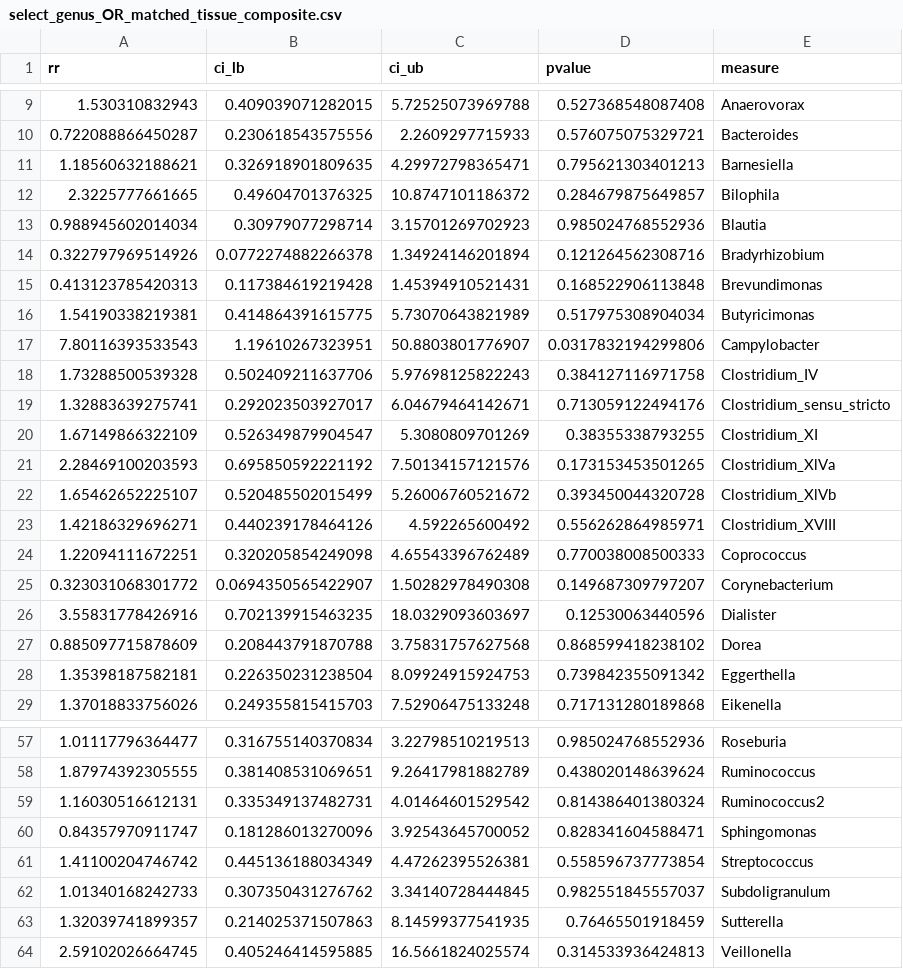
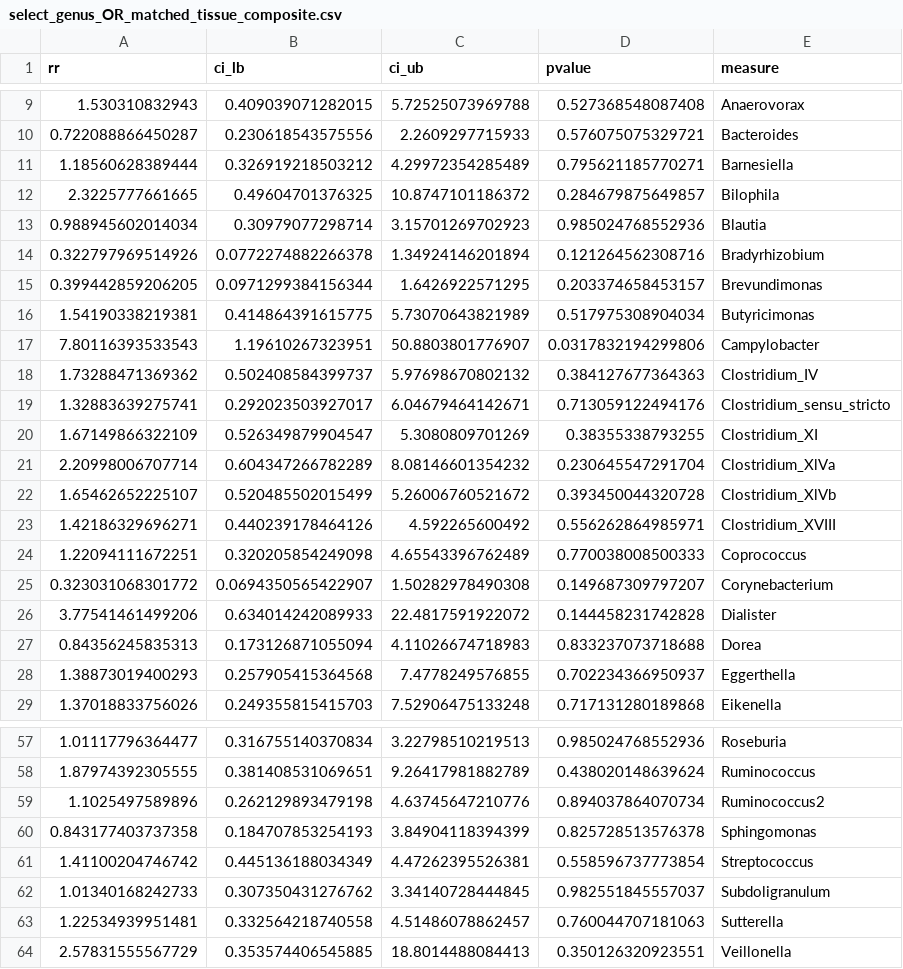
Before and after one commit to SchlossLab/Sze_CRCMetaAnalysis_mBio_2018, a CSV file: data/process/tables/select_genus_OR_matched_tissue_composite.csv, drawn as a sheet; only a part is shown, gaps mark what is left out; removed rows and columns are numbered as before the commit, all else as after; the diff covers the shown part only; the diff names each change by its address in the sheet, - before the commit and + after, or states it on an @@ line.

```diff
--- a/data/process/tables/select_genus_OR_matched_tissue_composite.csv
+++ b/data/process/tables/select_genus_OR_matched_tissue_composite.csv
-row 11: 1.18560632188621 | 0.326918901809635 | 4.29972798365471 | 0.795621303401213 | Barnesiella
+row 11: 1.18560628389444 | 0.326919218503212 | 4.29972354285489 | 0.795621185770271 | Barnesiella
-row 15: 0.413123785420313 | 0.117384619219428 | 1.45394910521431 | 0.168522906113848 | Brevundimonas
+row 15: 0.399442859206205 | 0.0971299384156344 | 1.6426922571295 | 0.203374658453157 | Brevundimonas
-row 18: 1.73288500539328 | 0.502409211637706 | 5.97698125822243 | 0.384127116971758 | Clostridium_IV
+row 18: 1.73288471369362 | 0.502408584399737 | 5.97698670802132 | 0.384127677364363 | Clostridium_IV
-row 21: 2.28469100203593 | 0.695850592221192 | 7.50134157121576 | 0.173153453501265 | Clostridium_XlVa
+row 21: 2.20998006707714 | 0.604347266782289 | 8.08146601354232 | 0.230645547291704 | Clostridium_XlVa
-row 26: 3.55831778426916 | 0.702139915463235 | 18.0329093603697 | 0.12530063440596 | Dialister
-row 27: 0.885097715878609 | 0.208443791870788 | 3.75831757627568 | 0.868599418238102 | Dorea
-row 28: 1.35398187582181 | 0.226350231238504 | 8.09924915924753 | 0.739842355091342 | Eggerthella
+row 26: 3.77541461499206 | 0.634014242089933 | 22.4817591922072 | 0.144458231742828 | Dialister
+row 27: 0.84356245835313 | 0.173126871055094 | 4.11026674718983 | 0.833237073718688 | Dorea
+row 28: 1.38873019400293 | 0.257905415364568 | 7.4778249576855 | 0.702234366950937 | Eggerthella
-row 59: 1.16030516612131 | 0.335349137482731 | 4.01464601529542 | 0.814386401380324 | Ruminococcus2
-row 60: 0.84357970911747 | 0.181286013270096 | 3.92543645700052 | 0.828341604588471 | Sphingomonas
+row 59: 1.1025497589896 | 0.262129893479198 | 4.63745647210776 | 0.894037864070734 | Ruminococcus2
+row 60: 0.843177403737358 | 0.184707853254193 | 3.84904118394399 | 0.825728513576378 | Sphingomonas
-row 63: 1.32039741899357 | 0.214025371507863 | 8.14599377541935 | 0.76465501918459 | Sutterella
-row 64: 2.59102026664745 | 0.405246414595885 | 16.5661824025574 | 0.314533936424813 | Veillonella
+row 63: 1.22534939951481 | 0.332564218740558 | 4.51486078862457 | 0.760044707181063 | Sutterella
+row 64: 2.57831555567729 | 0.353574406545885 | 18.8014488084413 | 0.350126320923551 | Veillonella
```
Also changed, not shown: 8 added rows and 8 removed rows elsewhere in this file, data/process/tables/select_genus_OR_tissue_composite.csv, data/process/tables/select_genus_OR_unmatched_tissue_composite.csv.
